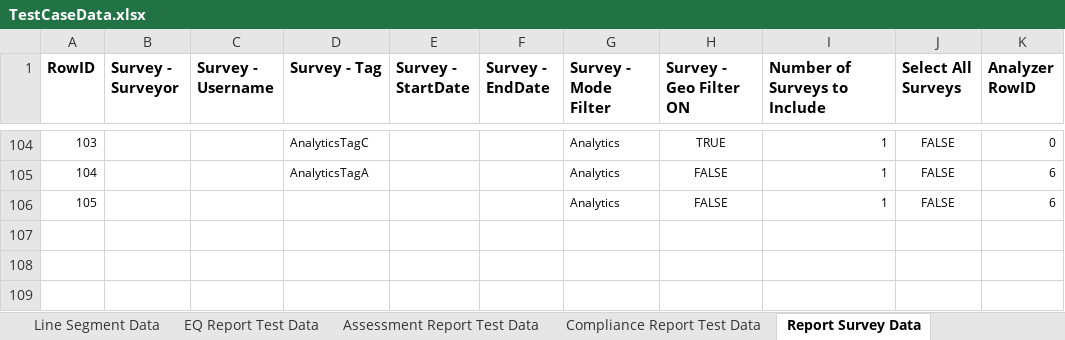
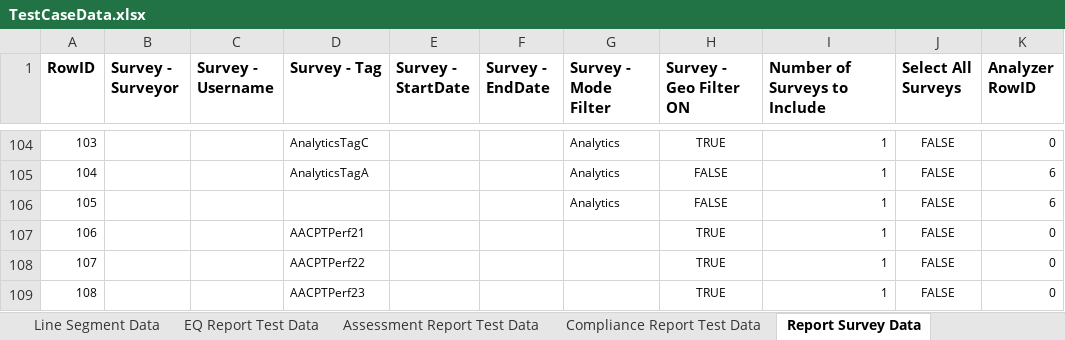
Before and after one commit to SXiang/JUnitWebTest, an Excel workbook: selenium-wd/data/TestCaseData.xlsx, sheet Report Survey Data, drawn as a sheet; only a part is shown, gaps mark what is left out; values as stored, in another font and other column widths than the file's, no borders; the diff names each change by its address in the sheet, - before the commit and + after, or states it on an @@ line.

Commit message:
added P3Scale test cases for known failing prod CNP large area reports

```diff
--- a/selenium-wd/data/TestCaseData.xlsx (sheet Report Survey Data)
+++ b/selenium-wd/data/TestCaseData.xlsx (sheet Report Survey Data)
+row 107: 106 |  |  | AACPTPerf21 |  |  |  | TRUE | 1 | FALSE | 0
+row 108: 107 |  |  | AACPTPerf22 |  |  |  | TRUE | 1 | FALSE | 0
+row 109: 108 |  |  | AACPTPerf23 |  |  |  | TRUE | 1 | FALSE | 0
```
Also changed, not shown: sheet Report Views Data, sheet Compliance Report Test Data, 9 other files.
